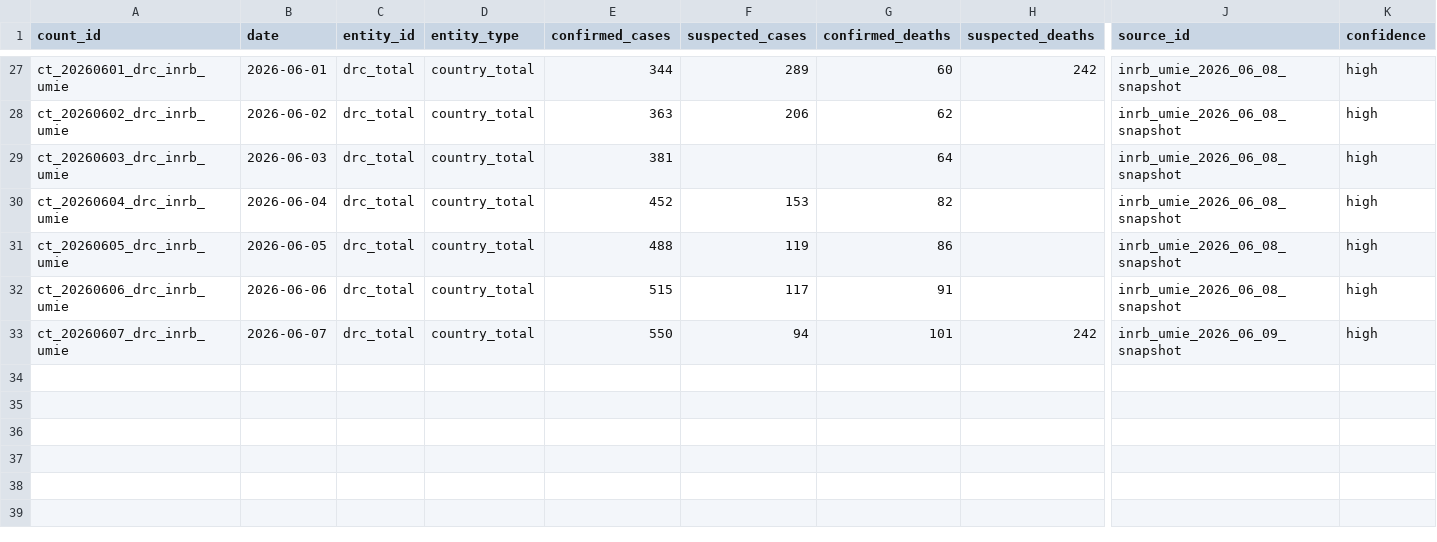
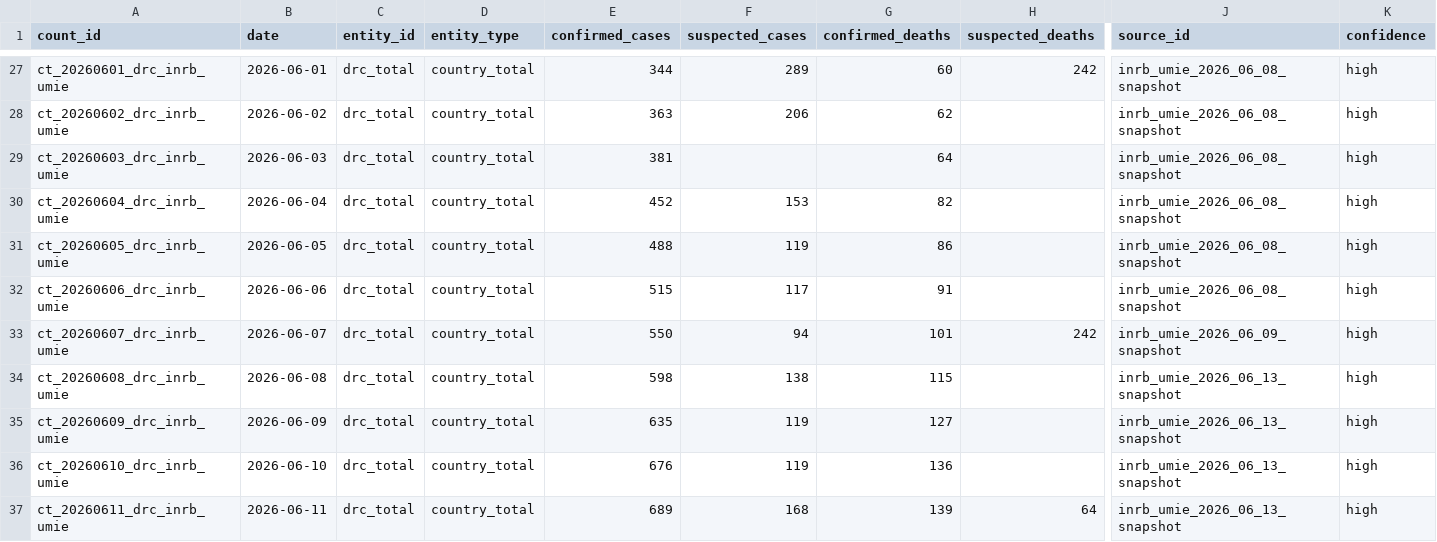
Before and after one commit to hericlibong/ebola, a CSV file: public/data/reference/counts.csv, drawn as a sheet; only a part is shown, gaps mark what is left out; rows hold the shown columns only; the diff names each change by its address in the sheet, - before the commit and + after, or states it on an @@ line.

```diff
--- a/public/data/reference/counts.csv
+++ b/public/data/reference/counts.csv
+row 34: ct_20260608_drc_inrb_umie | 2026-06-08 | drc_total | country_total | 598 | 138 | 115 |  | inrb_umie_2026_06_13_snapshot | high
+row 35: ct_20260609_drc_inrb_umie | 2026-06-09 | drc_total | country_total | 635 | 119 | 127 |  | inrb_umie_2026_06_13_snapshot | high
+row 36: ct_20260610_drc_inrb_umie | 2026-06-10 | drc_total | country_total | 676 | 119 | 136 |  | inrb_umie_2026_06_13_snapshot | high
+row 37: ct_20260611_drc_inrb_umie | 2026-06-11 | drc_total | country_total | 689 | 168 | 139 | 64 | inrb_umie_2026_06_13_snapshot | high
```
Also changed, not shown: public/data/reference/events.csv, public/data/reference/sources.csv, 6 other files.
